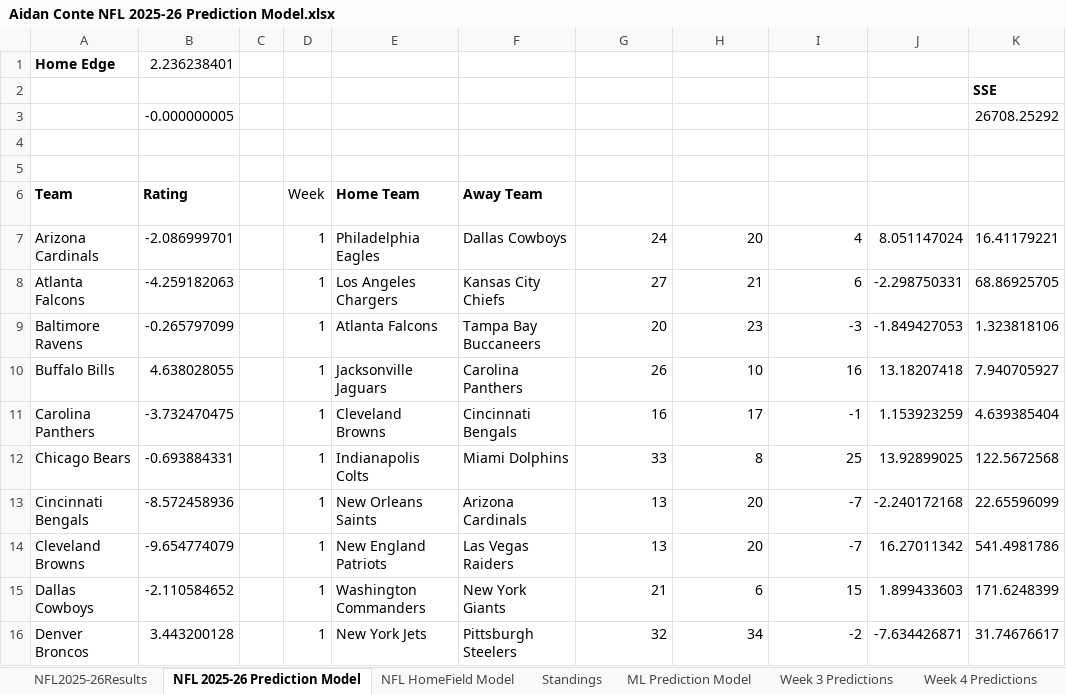
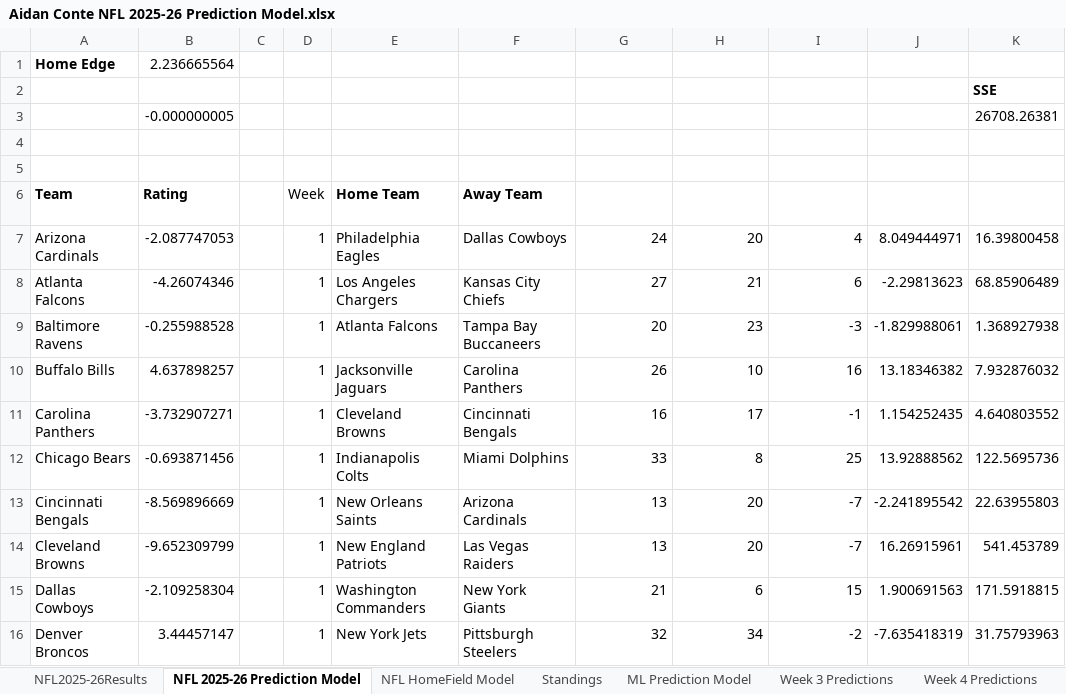
Before and after one commit to AidzNasty/NFL-Prediction-Model, an Excel workbook: Aidan Conte NFL 2025-26 Prediction Model.xlsx, sheet NFL 2025-26 Prediction Model, drawn as a sheet; only a part is shown; values as stored, in another font and other column widths than the file's, no borders; table styles not drawn; the diff covers the shown part only; the diff names each change by its address in the sheet, - before the commit and + after, or states it on an @@ line.

```diff
--- a/Aidan Conte NFL 2025-26 Prediction Model.xlsx (sheet NFL 2025-26 Prediction Model)
+++ b/Aidan Conte NFL 2025-26 Prediction Model.xlsx (sheet NFL 2025-26 Prediction Model)
-B1 (Rating): 2.236238401
+B1 (Rating): 2.236665564
-K3 (Squared Difference): 26708.25292
+K3 (Squared Difference): 26708.26381
-B7 (Rating): -2.086999701
+B7 (Rating): -2.087747053
-J7 (Home Forecast): 8.051147024
+J7 (Home Forecast): 8.049444971
-K7 (Squared Difference): 16.41179221
+K7 (Squared Difference): 16.39800458
-B8 (Rating): -4.259182063
+B8 (Rating): -4.26074346
-J8 (Home Forecast): -2.298750331
+J8 (Home Forecast): -2.29813623
-K8 (Squared Difference): 68.86925705
+K8 (Squared Difference): 68.85906489
-B9 (Rating): -0.265797099
+B9 (Rating): -0.255988528
-J9 (Home Forecast): -1.849427053
+J9 (Home Forecast): -1.829988061
-K9 (Squared Difference): 1.323818106
+K9 (Squared Difference): 1.368927938
-B10 (Rating): 4.638028055
+B10 (Rating): 4.637898257
-J10 (Home Forecast): 13.18207418
+J10 (Home Forecast): 13.18346382
-K10 (Squared Difference): 7.940705927
+K10 (Squared Difference): 7.932876032
-B11 (Rating): -3.732470475
+B11 (Rating): -3.732907271
-J11 (Home Forecast): 1.153923259
+J11 (Home Forecast): 1.154252435
-K11 (Squared Difference): 4.639385404
+K11 (Squared Difference): 4.640803552
-B12 (Rating): -0.693884331
+B12 (Rating): -0.693871456
-J12 (Home Forecast): 13.92899025
+J12 (Home Forecast): 13.92888562
-K12 (Squared Difference): 122.5672568
+K12 (Squared Difference): 122.5695736
-B13 (Rating): -8.572458936
+B13 (Rating): -8.569896669
-J13 (Home Forecast): -2.240172168
+J13 (Home Forecast): -2.241895542
-K13 (Squared Difference): 22.65596099
+K13 (Squared Difference): 22.63955803
-B14 (Rating): -9.654774079
+B14 (Rating): -9.652309799
-J14 (Home Forecast): 16.27011342
+J14 (Home Forecast): 16.26915961
-K14 (Squared Difference): 541.4981786
+K14 (Squared Difference): 541.453789
-B15 (Rating): -2.110584652
+B15 (Rating): -2.109258304
-J15 (Home Forecast): 1.899433603
+J15 (Home Forecast): 1.900691563
-K15 (Squared Difference): 171.6248399
+K15 (Squared Difference): 171.5918815
-B16 (Rating): 3.443200128
+B16 (Rating): 3.44457147
-J16 (Home Forecast): -7.634426871
+J16 (Home Forecast): -7.635418319
-K16 (Squared Difference): 31.74676617
+K16 (Squared Difference): 31.75793963
```
Also changed, not shown: 17 moved rows and 455 edited cells elsewhere in this sheet, sheet NFL HomeField Model, sheet ML Prediction Model, sheet NFL2025-26Results, sheet Standings, formulas that keep their value.
